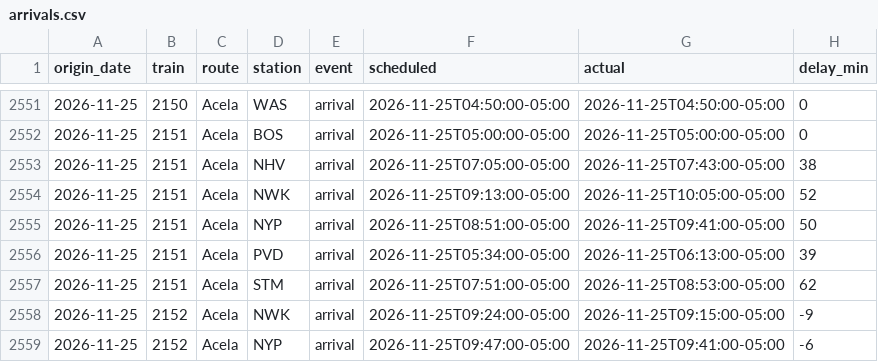
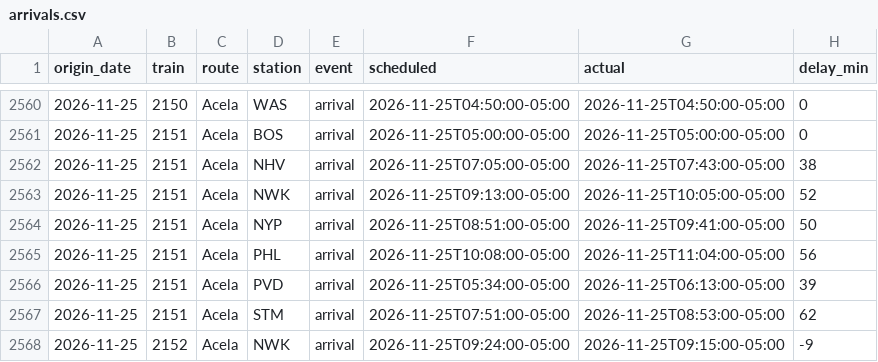
Before and after one commit to nicolasgapa/TrainTracker, a CSV file: data/arrivals.csv, drawn as a sheet; only a part is shown, gaps mark what is left out; the shorter side is filled out with more unchanged rows; the diff covers the shown part only.

Commit message:
Collect arrivals (local) 2026-11-25T16:09Z

```diff
--- a/data/arrivals.csv
+++ b/data/arrivals.csv
@@ -2555,2 +2564,3 @@ origin_date,train,route,station,event,scheduled,actual,delay_min
 2026-11-25,2151,Acela,NYP,arrival,2026-11-25T08:51:00-05:00,2026-11-25T09:41:00-05:00,50
+2026-11-25,2151,Acela,PHL,arrival,2026-11-25T10:08:00-05:00,2026-11-25T11:04:00-05:00,56
 2026-11-25,2151,Acela,PVD,arrival,2026-11-25T05:34:00-05:00,2026-11-25T06:13:00-05:00,39
```
Also changed, not shown: 14 added rows elsewhere in this file.
